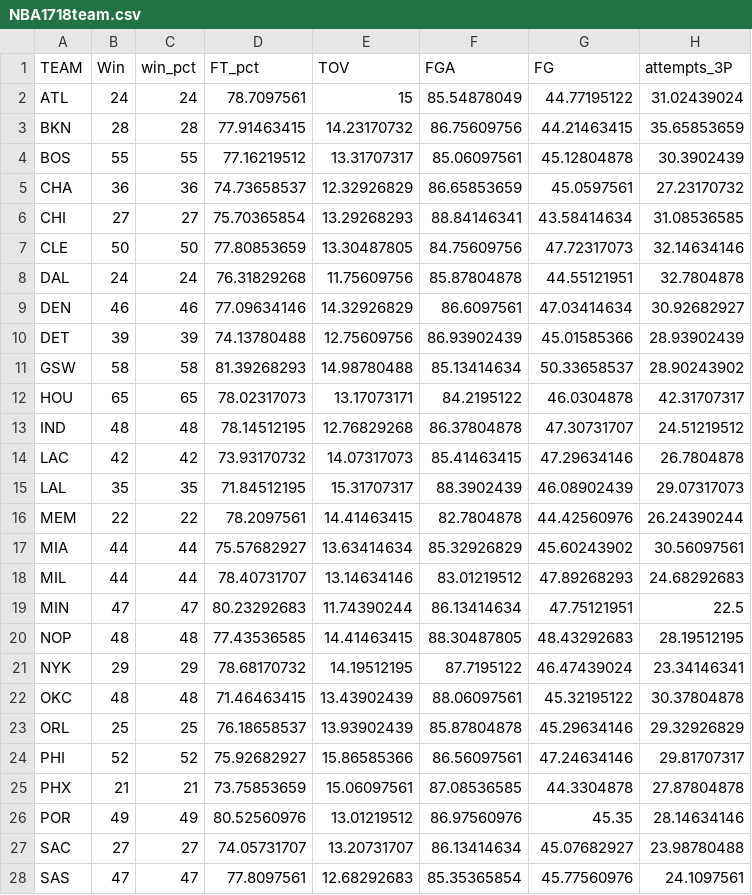
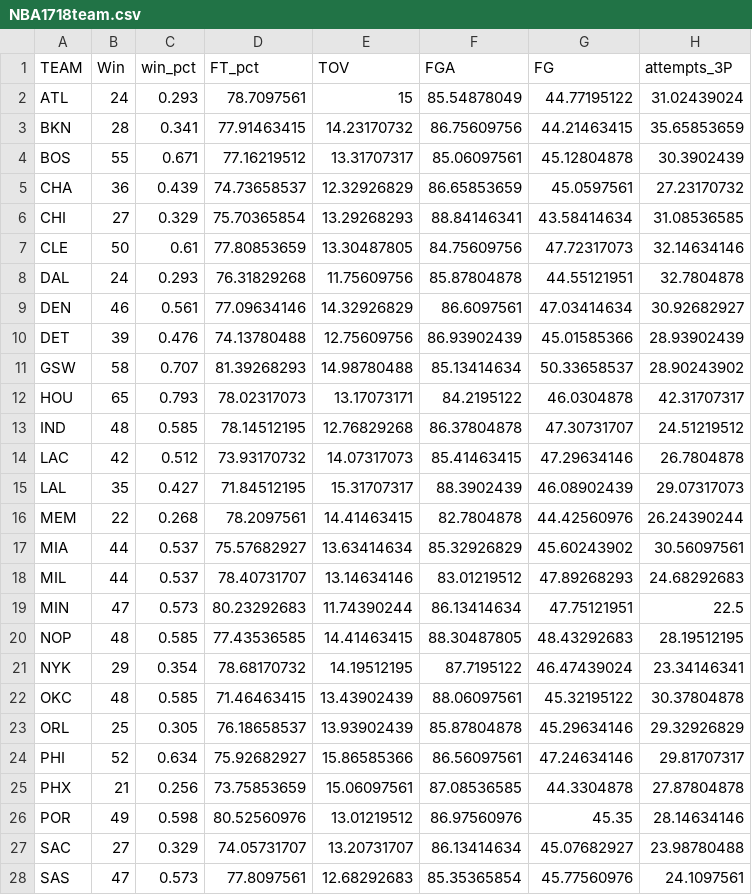
Before and after one commit to proback/BeyondMLR, a CSV file: data/NBA1718team.csv, drawn as a sheet; only a part is shown; the diff covers the shown part only; the diff names each change by its address in the sheet, - before the commit and + after, or states it on an @@ line.

Commit message:
fix win_pct in NBA data

```diff
--- a/data/NBA1718team.csv
+++ b/data/NBA1718team.csv
-C2 (win_pct): 24
+C2 (win_pct): 0.293
-C3 (win_pct): 28
+C3 (win_pct): 0.341
-C4 (win_pct): 55
+C4 (win_pct): 0.671
-C5 (win_pct): 36
+C5 (win_pct): 0.439
-C6 (win_pct): 27
+C6 (win_pct): 0.329
-C7 (win_pct): 50
+C7 (win_pct): 0.61
-C8 (win_pct): 24
+C8 (win_pct): 0.293
-C9 (win_pct): 46
+C9 (win_pct): 0.561
-C10 (win_pct): 39
+C10 (win_pct): 0.476
-C11 (win_pct): 58
+C11 (win_pct): 0.707
-C12 (win_pct): 65
+C12 (win_pct): 0.793
-C13 (win_pct): 48
+C13 (win_pct): 0.585
-C14 (win_pct): 42
+C14 (win_pct): 0.512
-C15 (win_pct): 35
+C15 (win_pct): 0.427
-C16 (win_pct): 22
+C16 (win_pct): 0.268
-C17:C18 (win_pct): 44
+C17:C18 (win_pct): 0.537
-C19 (win_pct): 47
+C19 (win_pct): 0.573
-C20 (win_pct): 48
+C20 (win_pct): 0.585
-C21 (win_pct): 29
+C21 (win_pct): 0.354
-C22 (win_pct): 48
+C22 (win_pct): 0.585
-C23 (win_pct): 25
+C23 (win_pct): 0.305
-C24 (win_pct): 52
+C24 (win_pct): 0.634
-C25 (win_pct): 21
+C25 (win_pct): 0.256
-C26 (win_pct): 49
+C26 (win_pct): 0.598
-C27 (win_pct): 27
+C27 (win_pct): 0.329
-C28 (win_pct): 47
+C28 (win_pct): 0.573
```
Also changed, not shown: 3 edited cells elsewhere in this file.
